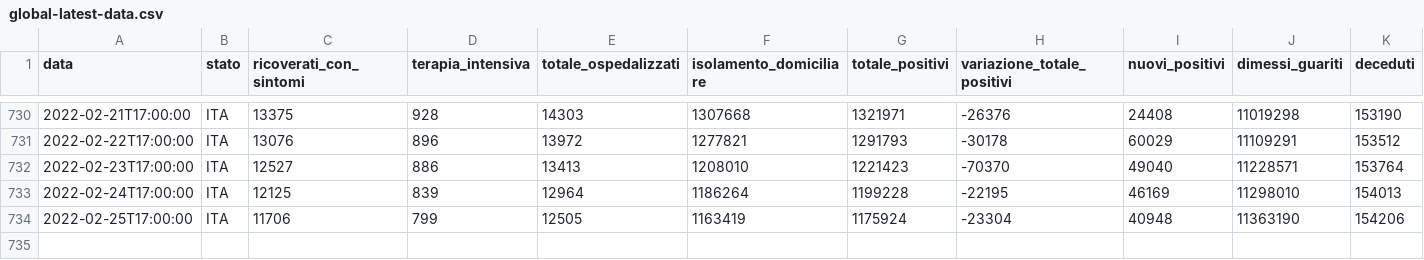
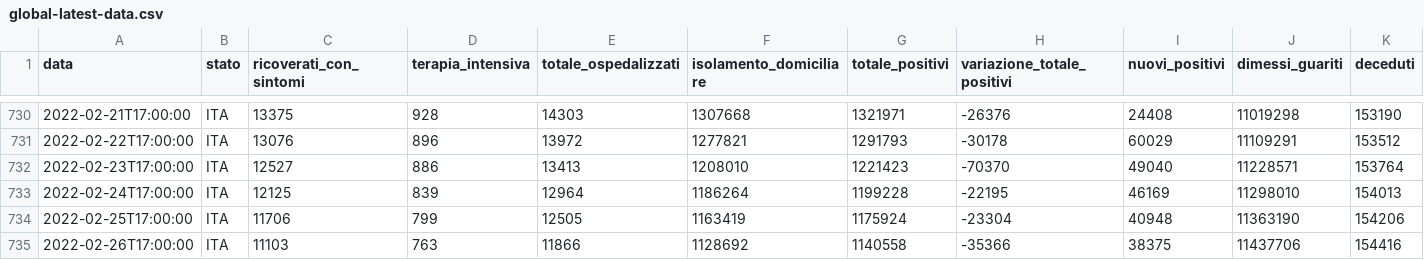
Before and after one commit to Luca-Terrazzan/covid-analysis, a CSV file: data/global-latest-data.csv, drawn as a sheet; only a part is shown, gaps mark what is left out; rows hold the shown columns only; the diff names each change by its address in the sheet, - before the commit and + after, or states it on an @@ line.

```diff
--- a/data/global-latest-data.csv
+++ b/data/global-latest-data.csv
+row 735: 2022-02-26T17:00:00 | ITA | 11103 | 763 | 11866 | 1128692 | 1140558 | -35366 | 38375 | 11437706 | 154416
```
Also changed, not shown: data/global-latest-data-with-proportions.csv, 1 other file.
